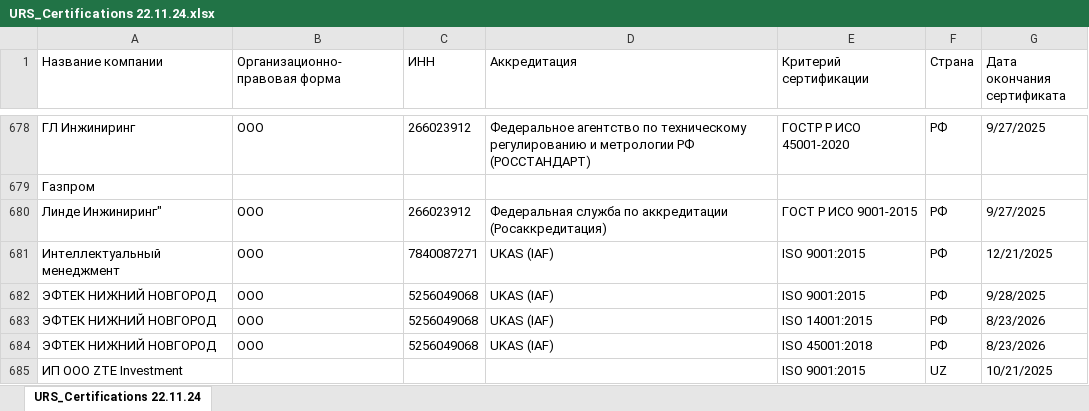
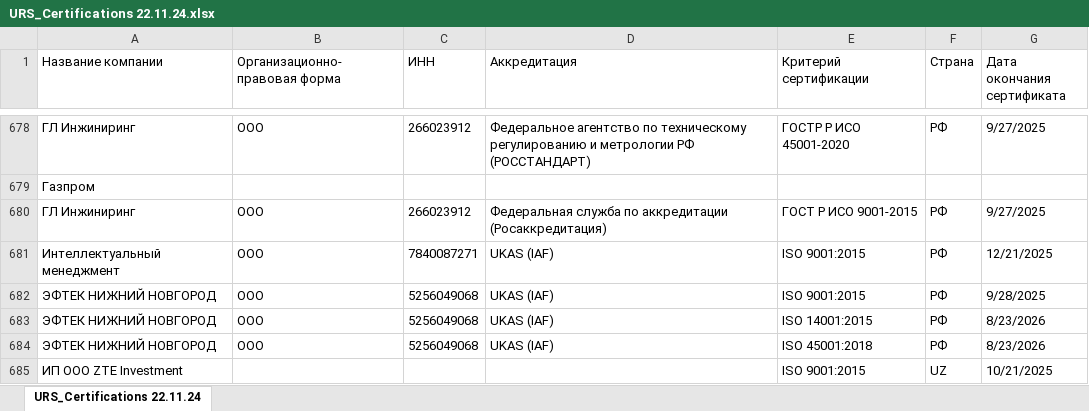
Before and after one commit to Legenda1cr/Legendacompany, an Excel workbook: URS_Certifications 22.11.24.xlsx, sheet URS_Certifications 22.11.24, drawn as a sheet; only a part is shown, gaps mark what is left out; values as stored, in another font and other column widths than the file's, no borders; the diff names each change by its address in the sheet, - before the commit and + after, or states it on an @@ line.

Commit message:
update excel file 22.11.24

```diff
--- a/URS_Certifications 22.11.24.xlsx (sheet URS_Certifications 22.11.24)
+++ b/URS_Certifications 22.11.24.xlsx (sheet URS_Certifications 22.11.24)
-A680 (Название компании): Линде Инжиниринг"
+A680 (Название компании): ГЛ Инжиниринг
```
